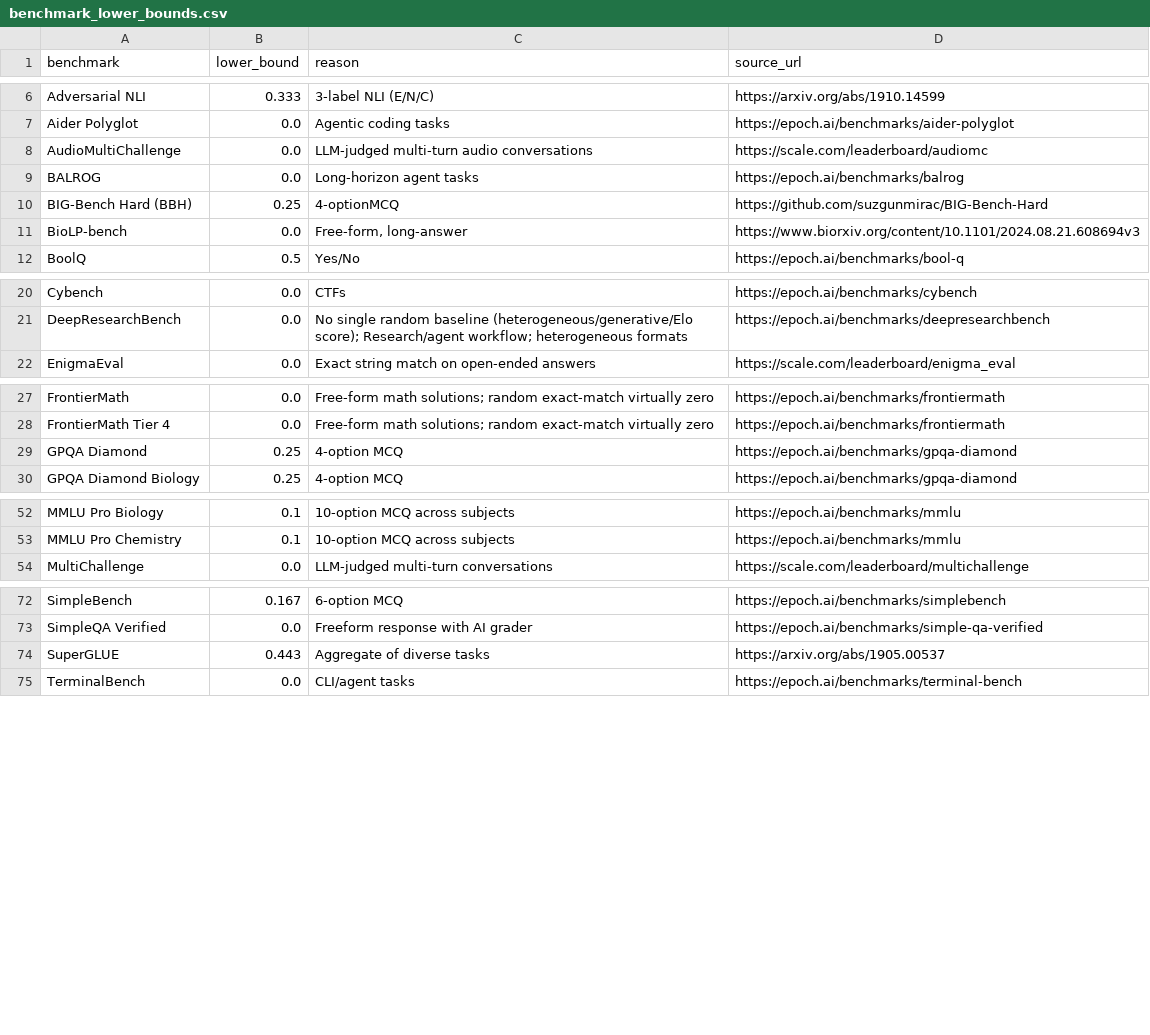
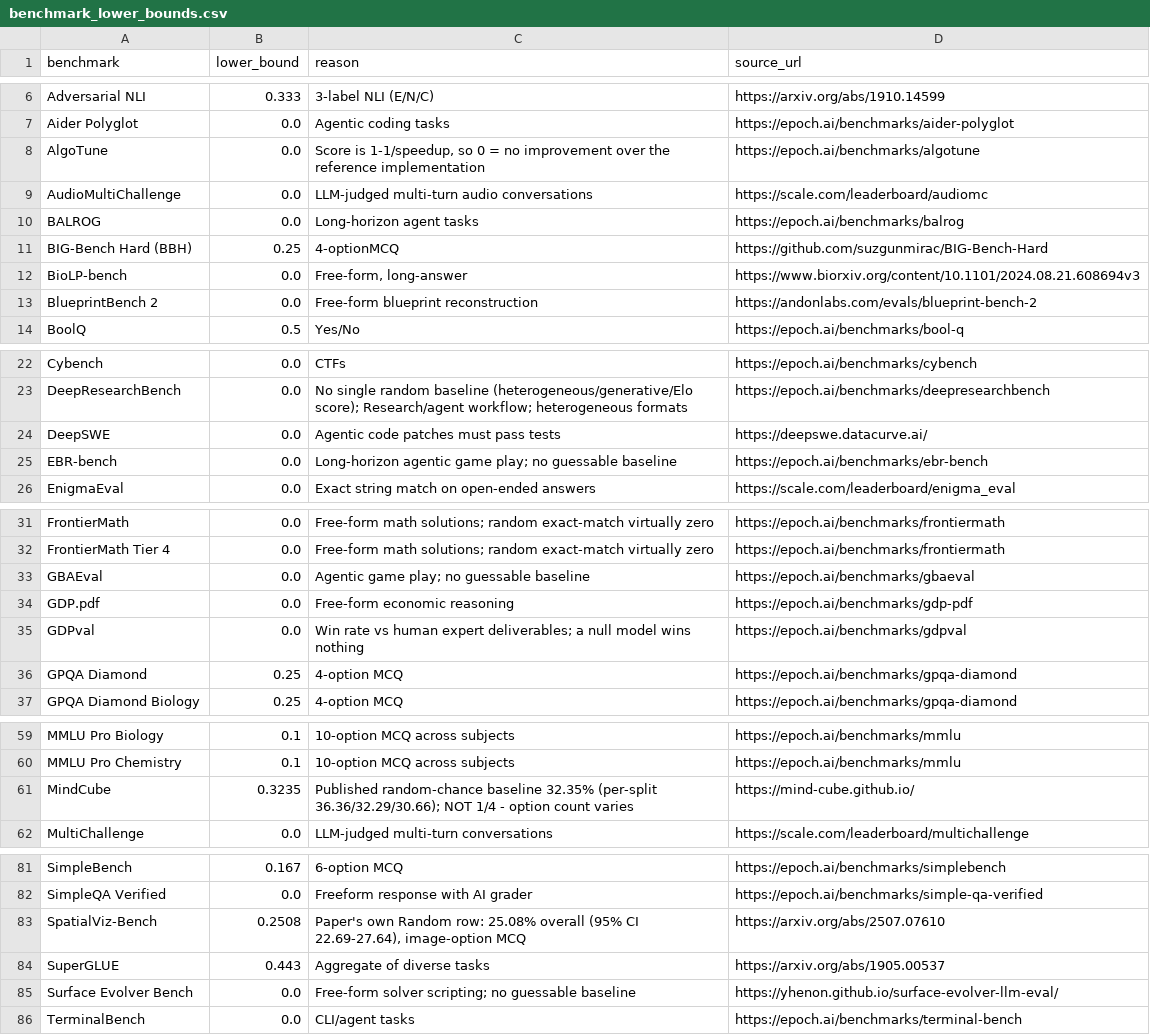
Before and after one commit to General-Purpose-AI-Policy-Lab/benchmark-data-pipeline, a CSV file: curated/benchmark_lower_bounds.csv, drawn as a sheet; only a part is shown, gaps mark what is left out; the diff covers the shown part only; the diff names each change by its address in the sheet, - before the commit and + after, or states it on an @@ line.

```diff
--- a/curated/benchmark_lower_bounds.csv
+++ b/curated/benchmark_lower_bounds.csv
+row 8: AlgoTune | 0.0 | Score is 1-1/speedup, so 0 = no improvement over the reference implementation | https://epoch.ai/benchmarks/algotune
+row 13: BlueprintBench 2 | 0.0 | Free-form blueprint reconstruction | https://andonlabs.com/evals/blueprint-bench-2
+row 24: DeepSWE | 0.0 | Agentic code patches must pass tests | https://deepswe.datacurve.ai/
+row 25: EBR-bench | 0.0 | Long-horizon agentic game play; no guessable baseline | https://epoch.ai/benchmarks/ebr-bench
+row 33: GBAEval | 0.0 | Agentic game play; no guessable baseline | https://epoch.ai/benchmarks/gbaeval
+row 34: GDP.pdf | 0.0 | Free-form economic reasoning | https://epoch.ai/benchmarks/gdp-pdf
+row 35: GDPval | 0.0 | Win rate vs human expert deliverables; a null model wins nothing | https://epoch.ai/benchmarks/gdpval
+row 61: MindCube | 0.3235 | Published random-chance baseline 32.35% (per-split 36.36/32.29/30.66); NOT 1/4 - option count varies | https://mind-cube.github.io/
+row 83: SpatialViz-Bench | 0.2508 | Paper's own Random row: 25.08% overall (95% CI 22.69-27.64), image-option MCQ | https://arxiv.org/abs/2507.07610
+row 85: Surface Evolver Bench | 0.0 | Free-form solver scripting; no guessable baseline | https://yhenon.github.io/surface-evolver-llm-eval/
```
Also changed, not shown: 1 added row elsewhere in this file, curated/benchmark_score_clips.csv, pipeline/canonical/benchmark_metadata.csv, 9 other files.
